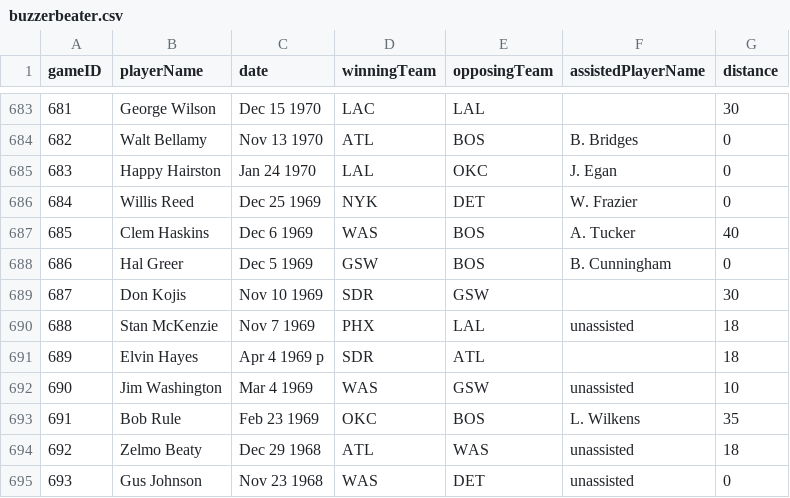
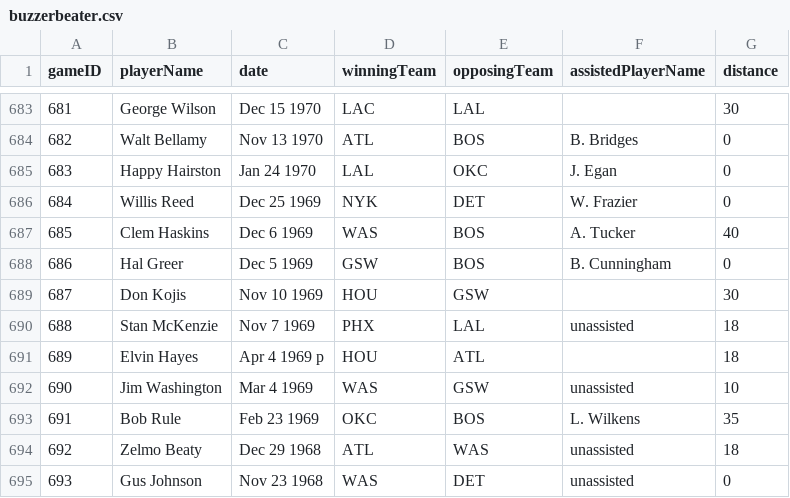
Before and after one commit to kevinvelasquez9/nba-database, a CSV file: data/full/buzzerbeater.csv, drawn as a sheet; only a part is shown, gaps mark what is left out.

Commit message:
Update buzzerbeater.csv

```diff
--- a/data/full/buzzerbeater.csv
+++ b/data/full/buzzerbeater.csv
@@ -688,5 +688,5 @@ gameID,playerName,date,winningTeam,opposingTeam,assistedPlayerName,distance
 686,Hal Greer,Dec 5 1969,GSW,BOS,B. Cunningham,0
-687,Don Kojis,Nov 10 1969,SDR,GSW,,30
+687,Don Kojis,Nov 10 1969,HOU,GSW,,30
 688,Stan McKenzie,Nov 7 1969,PHX,LAL,unassisted,18
-689,Elvin Hayes,Apr 4 1969 p,SDR,ATL,,18
+689,Elvin Hayes,Apr 4 1969 p,HOU,ATL,,18
 690,Jim Washington,Mar 4 1969,WAS,GSW,unassisted,10
```
